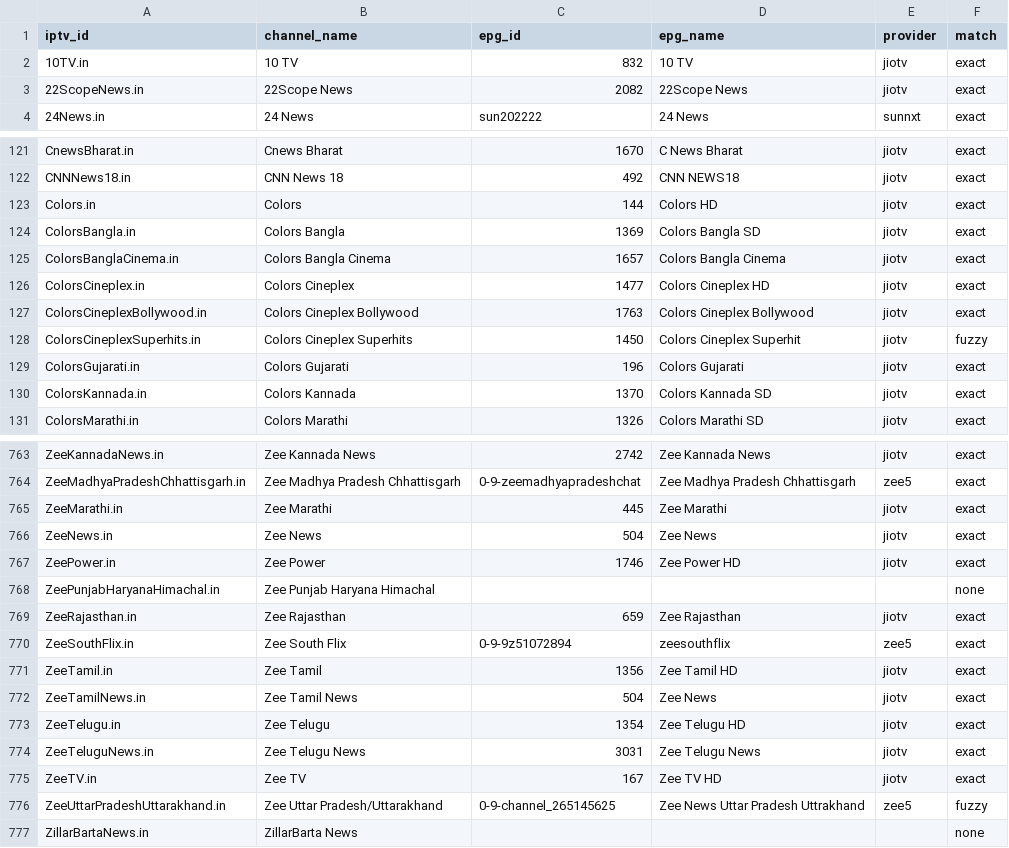
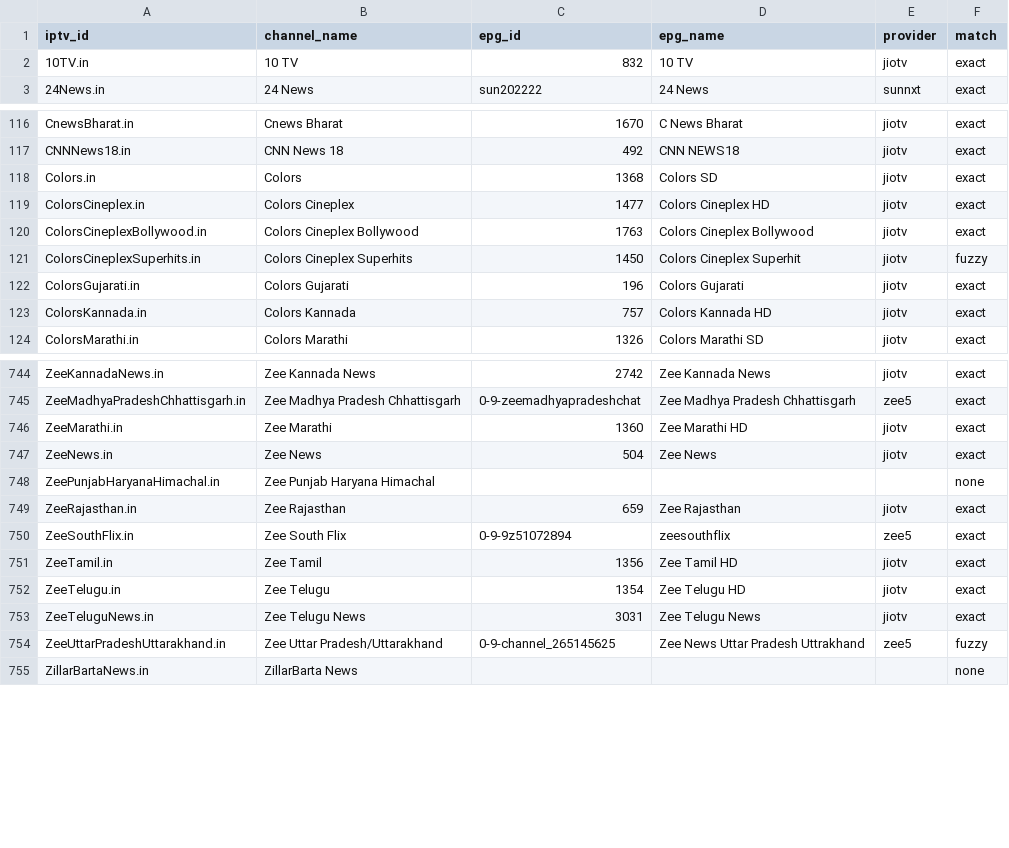
Before and after one commit to soniharish2018/in-iptv, a CSV file: playlists/epg-mapping.csv, drawn as a sheet; only a part is shown, gaps mark what is left out; the diff covers the shown part only.

```diff
--- a/playlists/epg-mapping.csv
+++ b/playlists/epg-mapping.csv
@@ -2,3 +2,2 @@ iptv_id,channel_name,epg_id,epg_name,provider,match
 10TV.in,10 TV,832,10 TV,jiotv,exact
-22ScopeNews.in,22Scope News,2082,22Scope News,jiotv,exact
 24News.in,24 News,sun202222,24 News,sunnxt,exact
@@ -122,5 +117,3 @@ CnewsBharat.in,Cnews Bharat,1670,C News Bharat,jiotv,exact
 CNNNews18.in,CNN News 18,492,CNN NEWS18,jiotv,exact
-Colors.in,Colors,144,Colors HD,jiotv,exact
-ColorsBangla.in,Colors Bangla,1369,Colors Bangla SD,jiotv,exact
-ColorsBanglaCinema.in,Colors Bangla Cinema,1657,Colors Bangla Cinema,jiotv,exact
+Colors.in,Colors,1368,Colors SD,jiotv,exact
 ColorsCineplex.in,Colors Cineplex,1477,Colors Cineplex HD,jiotv,exact
@@ -129,3 +122,3 @@ ColorsCineplexSuperhits.in,Colors Cineplex Superhits,1450,Colors Cineplex Superh
 ColorsGujarati.in,Colors Gujarati,196,Colors Gujarati,jiotv,exact
-ColorsKannada.in,Colors Kannada,1370,Colors Kannada SD,jiotv,exact
+ColorsKannada.in,Colors Kannada,757,Colors Kannada HD,jiotv,exact
 ColorsMarathi.in,Colors Marathi,1326,Colors Marathi SD,jiotv,exact
@@ -764,5 +745,4 @@ ZeeKannadaNews.in,Zee Kannada News,2742,Zee Kannada News,jiotv,exact
 ZeeMadhyaPradeshChhattisgarh.in,Zee Madhya Pradesh Chhattisgarh,0-9-zeemadhyapradeshchat,Zee Madhya Pradesh Chhattisgarh,zee5,exact
-ZeeMarathi.in,Zee Marathi,445,Zee Marathi,jiotv,exact
+ZeeMarathi.in,Zee Marathi,1360,Zee Marathi HD,jiotv,exact
 ZeeNews.in,Zee News,504,Zee News,jiotv,exact
-ZeePower.in,Zee Power,1746,Zee Power HD,jiotv,exact
 ZeePunjabHaryanaHimachal.in,Zee Punjab Haryana Himachal,,,,none
@@ -771,6 +751,4 @@ ZeeSouthFlix.in,Zee South Flix,0-9-9z51072894,zeesouthflix,zee5,exact
 ZeeTamil.in,Zee Tamil,1356,Zee Tamil HD,jiotv,exact
-ZeeTamilNews.in,Zee Tamil News,504,Zee News,jiotv,exact
 ZeeTelugu.in,Zee Telugu,1354,Zee Telugu HD,jiotv,exact
 ZeeTeluguNews.in,Zee Telugu News,3031,Zee Telugu News,jiotv,exact
-ZeeTV.in,Zee TV,167,Zee TV HD,jiotv,exact
 ZeeUttarPradeshUttarakhand.in,Zee Uttar Pradesh/Uttarakhand,0-9-channel_265145625,Zee News Uttar Pradesh Uttrakhand,zee5,fuzzy
```
Also changed, not shown: 5 added rows, 21 removed rows and 14 edited cells elsewhere in this file, 10 other files.
